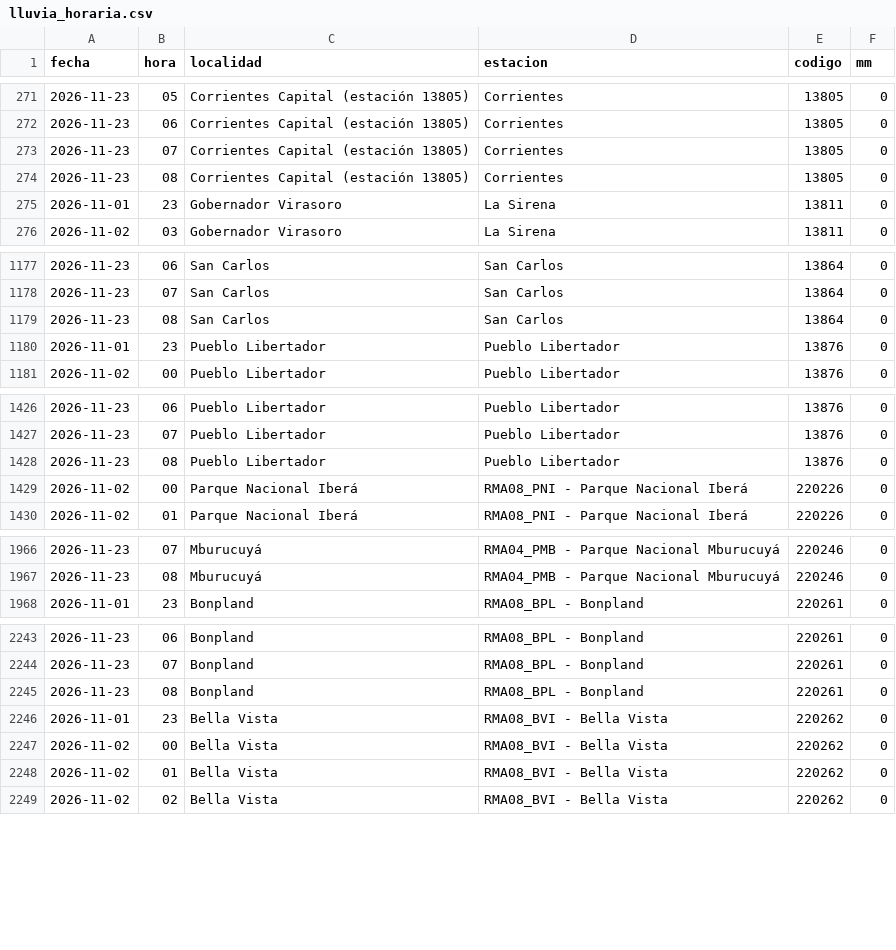
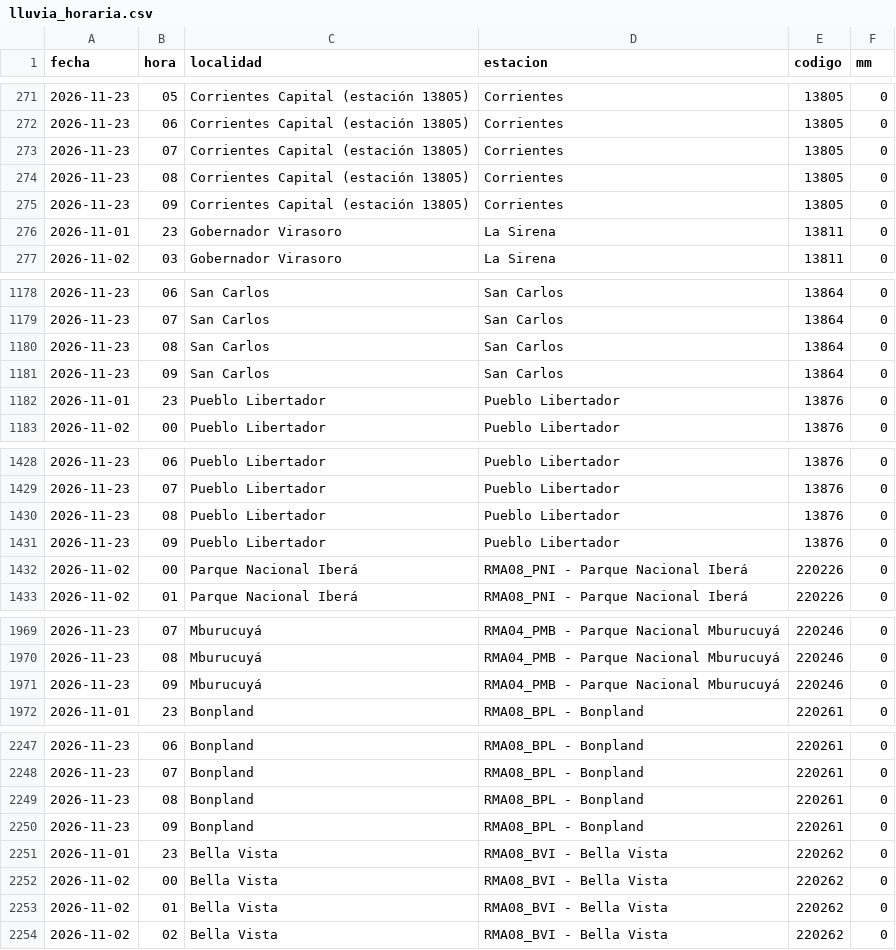
Before and after one commit to tablerocorrientes/tablerocorrientes.github.io, a CSV file: data/registro/lluvia_horaria.csv, drawn as a sheet; only a part is shown, gaps mark what is left out; the diff covers the shown part only.

Commit message:
Ciclo continuo (intensivo): lluvia, satélite, pronóstico, fuentes y ríos, 23/11/2026 10:13 h

```diff
--- a/data/registro/lluvia_horaria.csv
+++ b/data/registro/lluvia_horaria.csv
@@ -274,2 +274,3 @@ fecha,hora,localidad,estacion,codigo,mm
 2026-11-23,08,Corrientes Capital (estación 13805),Corrientes,13805,0
+2026-11-23,09,Corrientes Capital (estación 13805),Corrientes,13805,0
 2026-11-01,23,Gobernador Virasoro,La Sirena,13811,0
@@ -1179,2 +1180,3 @@ fecha,hora,localidad,estacion,codigo,mm
 2026-11-23,08,San Carlos,San Carlos,13864,0
+2026-11-23,09,San Carlos,San Carlos,13864,0
 2026-11-01,23,Pueblo Libertador,Pueblo Libertador,13876,0
@@ -1428,2 +1430,3 @@ fecha,hora,localidad,estacion,codigo,mm
 2026-11-23,08,Pueblo Libertador,Pueblo Libertador,13876,0
+2026-11-23,09,Pueblo Libertador,Pueblo Libertador,13876,0
 2026-11-02,00,Parque Nacional Iberá,RMA08_PNI - Parque Nacional Iberá,220226,0
@@ -1967,2 +1970,3 @@ fecha,hora,localidad,estacion,codigo,mm
 2026-11-23,08,Mburucuyá,RMA04_PMB - Parque Nacional Mburucuyá,220246,0
+2026-11-23,09,Mburucuyá,RMA04_PMB - Parque Nacional Mburucuyá,220246,0
 2026-11-01,23,Bonpland,RMA08_BPL - Bonpland,220261,0
@@ -2245,2 +2249,3 @@ fecha,hora,localidad,estacion,codigo,mm
 2026-11-23,08,Bonpland,RMA08_BPL - Bonpland,220261,0
+2026-11-23,09,Bonpland,RMA08_BPL - Bonpland,220261,0
 2026-11-01,23,Bella Vista,RMA08_BVI - Bella Vista,220262,0
```
Also changed, not shown: 9 added rows elsewhere in this file, data/registro/resumen_diario_lluvia.csv, 7 other files.
